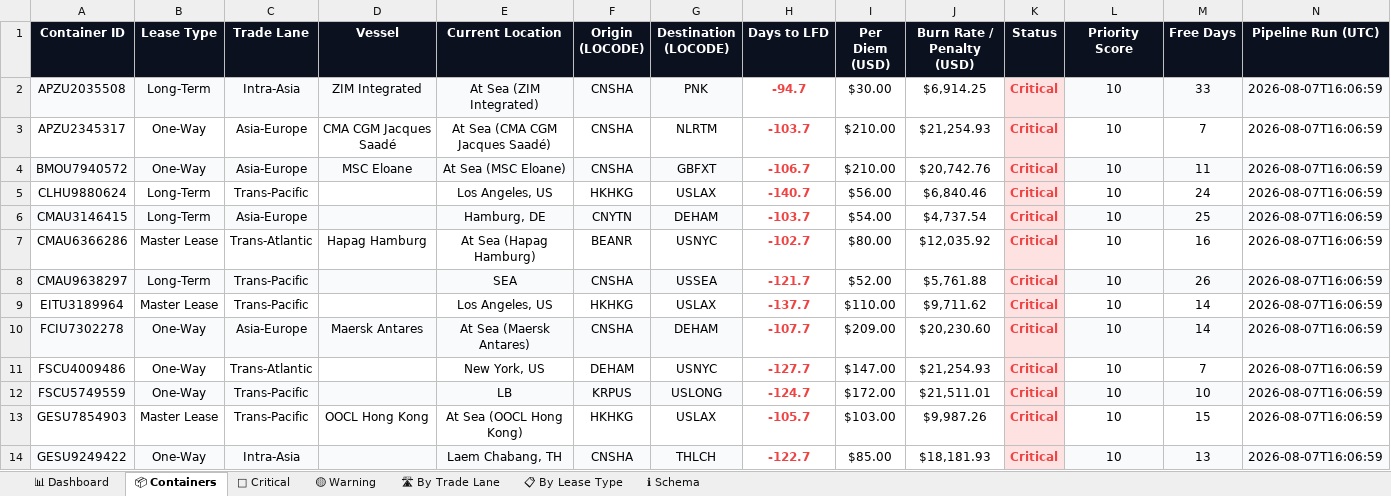
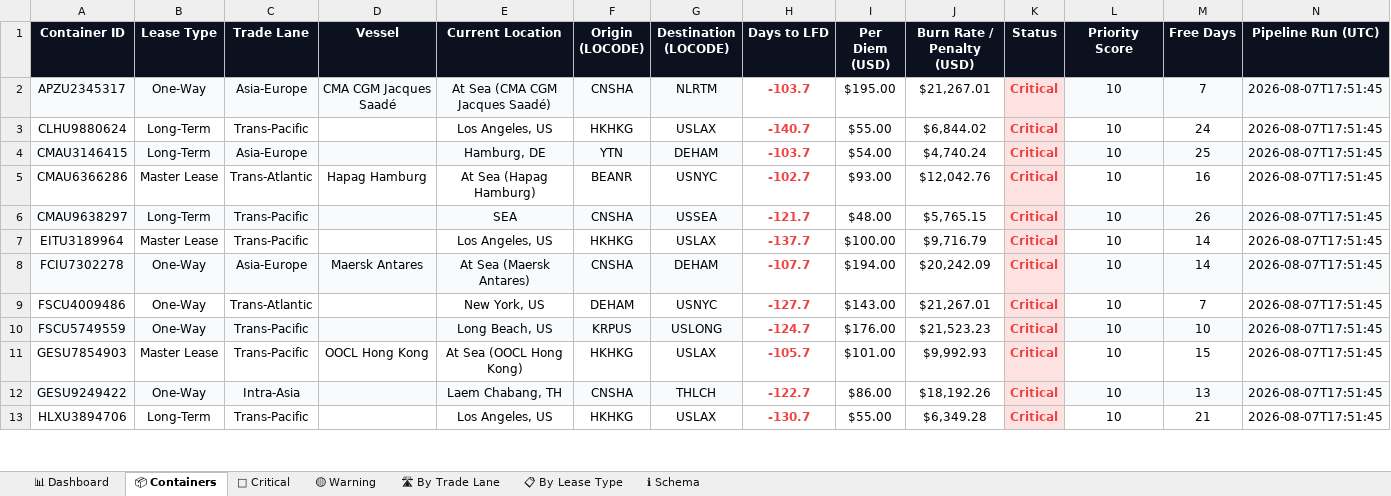
Before and after one commit to rahulmistry18/-Reposea_container_optimizer, an Excel workbook: data/exports/reposea_report.xlsx, sheet 📦 Containers, drawn as a sheet; only a part is shown; values as stored, in another font and other column widths than the file's, no borders; table styles not drawn; removed rows and columns are numbered as before the commit, all else as after; the diff covers the shown part only; the diff names each change by its address in the sheet, - before the commit and + after, or states it on an @@ line.

Commit message:
chore(data): pipeline run 2026-08-07T09:51:46Z [skip ci]

```diff
--- a/data/exports/reposea_report.xlsx (sheet 📦 Containers)
+++ b/data/exports/reposea_report.xlsx (sheet 📦 Containers)
-row 2: APZU2035508 | Long-Term | Intra-Asia | ZIM Integrated | At Sea (ZIM Integrated) | CNSHA | PNK | -94.7 | $30.00 | $6,914.25 | Critical | 10 | 33 | 2026-08-07T16:06:59
-A2:G2 fill: none
+A2:G2 fill: #F8FAFC
-I2 (Per Diem (USD)): $210.00
+I2 (Per Diem (USD)): $195.00
-J2 (Burn Rate / Penalty (USD)): $21,254.93
+J2 (Burn Rate / Penalty (USD)): $21,267.01
-L2:N2 fill: none
+L2:N2 fill: #F8FAFC
-N2 (Pipeline Run (UTC)): 2026-08-07T16:06:59
+N2 (Pipeline Run (UTC)): 2026-08-07T17:51:45
-row 4: BMOU7940572 | One-Way | Asia-Europe | MSC Eloane | At Sea (MSC Eloane) | CNSHA | GBFXT | -106.7 | $210.00 | $20,742.76 | Critical | 10 | 11 | 2026-08-07T16:06:59
-I3 (Per Diem (USD)): $56.00
+I3 (Per Diem (USD)): $55.00
-J3 (Burn Rate / Penalty (USD)): $6,840.46
+J3 (Burn Rate / Penalty (USD)): $6,844.02
-N3:N12 (Pipeline Run (UTC)): 2026-08-07T16:06:59
+N3:N12 (Pipeline Run (UTC)): 2026-08-07T17:51:45
-F4 (Origin (LOCODE)): CNYTN
+F4 (Origin (LOCODE)): YTN
-J4 (Burn Rate / Penalty (USD)): $4,737.54
+J4 (Burn Rate / Penalty (USD)): $4,740.24
-I5 (Per Diem (USD)): $80.00
+I5 (Per Diem (USD)): $93.00
-J5 (Burn Rate / Penalty (USD)): $12,035.92
+J5 (Burn Rate / Penalty (USD)): $12,042.76
-I6 (Per Diem (USD)): $52.00
+I6 (Per Diem (USD)): $48.00
-J6 (Burn Rate / Penalty (USD)): $5,761.88
+J6 (Burn Rate / Penalty (USD)): $5,765.15
-I7 (Per Diem (USD)): $110.00
+I7 (Per Diem (USD)): $100.00
-J7 (Burn Rate / Penalty (USD)): $9,711.62
+J7 (Burn Rate / Penalty (USD)): $9,716.79
-I8 (Per Diem (USD)): $209.00
+I8 (Per Diem (USD)): $194.00
-J8 (Burn Rate / Penalty (USD)): $20,230.60
+J8 (Burn Rate / Penalty (USD)): $20,242.09
-I9 (Per Diem (USD)): $147.00
+I9 (Per Diem (USD)): $143.00
-J9 (Burn Rate / Penalty (USD)): $21,254.93
+J9 (Burn Rate / Penalty (USD)): $21,267.01
-E10 (Current Location): LB
+E10 (Current Location): Long Beach, US
-I10 (Per Diem (USD)): $172.00
+I10 (Per Diem (USD)): $176.00
-J10 (Burn Rate / Penalty (USD)): $21,511.01
+J10 (Burn Rate / Penalty (USD)): $21,523.23
-I11 (Per Diem (USD)): $103.00
+I11 (Per Diem (USD)): $101.00
-J11 (Burn Rate / Penalty (USD)): $9,987.26
+J11 (Burn Rate / Penalty (USD)): $9,992.93
-I12 (Per Diem (USD)): $85.00
+I12 (Per Diem (USD)): $86.00
-J12 (Burn Rate / Penalty (USD)): $18,181.93
+J12 (Burn Rate / Penalty (USD)): $18,192.26
+row 13: HLXU3894706 | Long-Term | Trans-Pacific |  | Los Angeles, US | HKHKG | USLAX | -130.7 | $55.00 | $6,349.28 | Critical | 10 | 21 | 2026-08-07T17:51:45
```
Also changed, not shown: 11 added rows, 10 removed rows, 41 edited cells and cell formats elsewhere in this sheet, sheet 🔴 Critical, sheet 🛣 By Trade Lane, sheet 📊 Dashboard, sheet 📋 By Lease Type, 7 other files.
